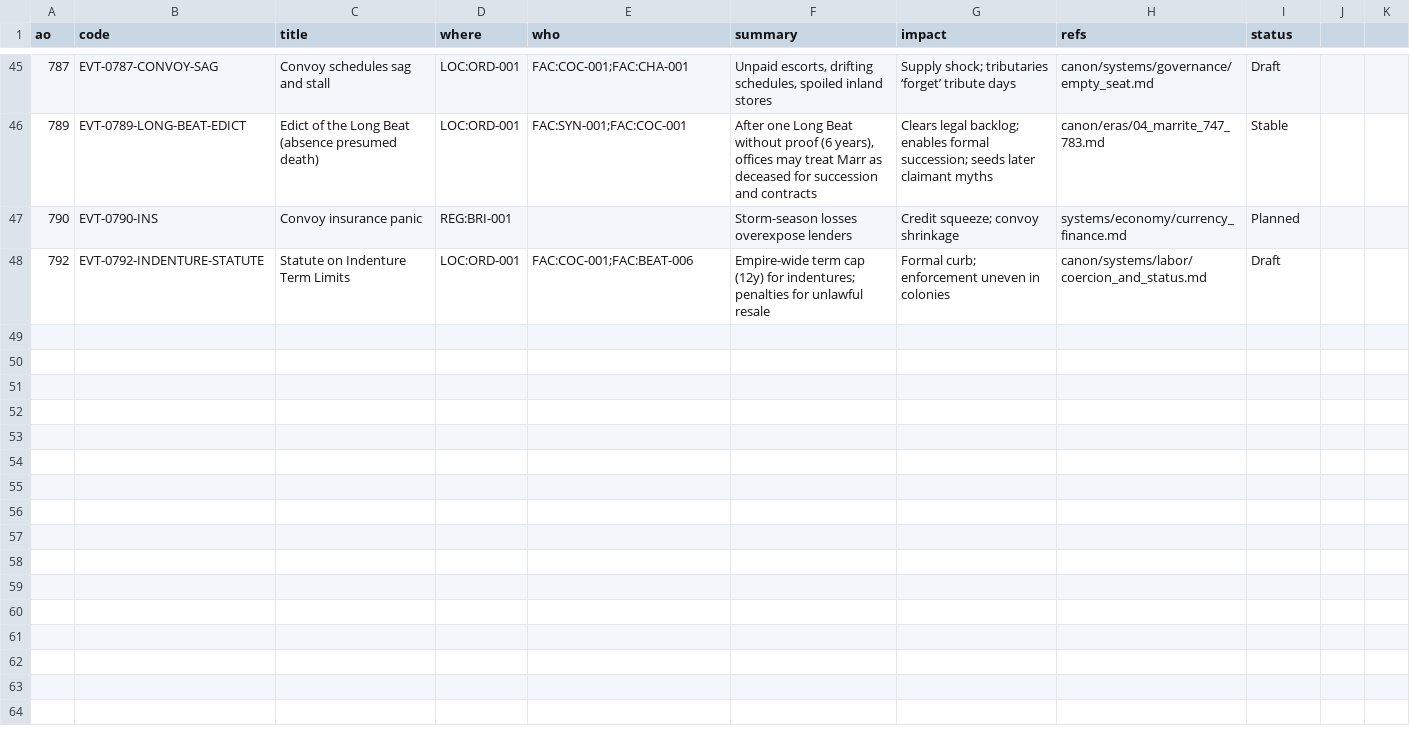
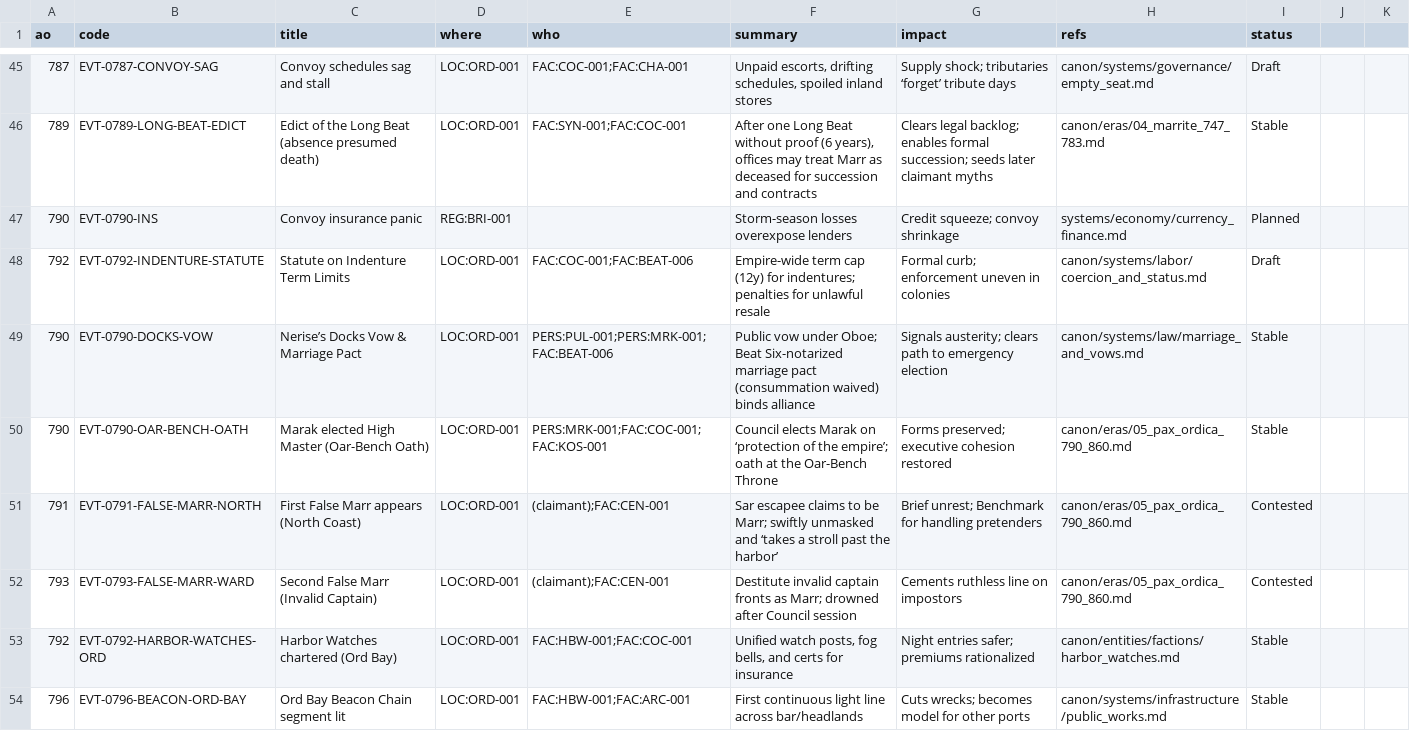
Before and after one commit to HalfCodedPrince/hot_cold_rain, a CSV file: canon/timeline/point_timeline.csv, drawn as a sheet; only a part is shown, gaps mark what is left out; the diff covers the shown part only.

```diff
--- a/canon/timeline/point_timeline.csv
+++ b/canon/timeline/point_timeline.csv
@@ -48 +48,7 @@ ao,code,title,where,who,summary,impact,refs,status
 792,EVT-0792-INDENTURE-STATUTE,Statute on Indenture Term Limits,LOC:ORD-001,"FAC:COC-001;FAC:BEAT-006","Empire-wide term cap (12y) for indentures; penalties for unlawful resale","Formal curb; enforcement uneven in colonies","canon/systems/labor/coercion_and_status.md",Draft
+790,EVT-0790-DOCKS-VOW,Nerise’s Docks Vow & Marriage Pact,LOC:ORD-001,"PERS:PUL-001;PERS:MRK-001;FAC:BEAT-006","Public vow under Oboe; Beat Six-notarized marriage pact (consummation waived) binds alliance","Signals austerity; clears path to emergency election","canon/systems/law/marriage_and_vows.md",Stable
+790,EVT-0790-OAR-BENCH-OATH,Marak elected High Master (Oar-Bench Oath),LOC:ORD-001,"PERS:MRK-001;FAC:COC-001;FAC:KOS-001","Council elects Marak on ‘protection of the empire’; oath at the Oar-Bench Throne","Forms preserved; executive cohesion restored","canon/eras/05_pax_ordica_790_860.md",Stable
+791,EVT-0791-FALSE-MARR-NORTH,First False Marr appears (North Coast),LOC:ORD-001,"(claimant);FAC:CEN-001","Sar escapee claims to be Marr; swiftly unmasked and ‘takes a stroll past the harbor’","Brief unrest; Benchmark for handling pretenders","canon/eras/05_pax_ordica_790_860.md",Contested
+793,EVT-0793-FALSE-MARR-WARD,Second False Marr (Invalid Captain),LOC:ORD-001,"(claimant);FAC:CEN-001","Destitute invalid captain fronts as Marr; drowned after Council session","Cements ruthless line on impostors","canon/eras/05_pax_ordica_790_860.md",Contested
+792,EVT-0792-HARBOR-WATCHES-ORD,Harbor Watches chartered (Ord Bay),LOC:ORD-001,"FAC:HBW-001;FAC:COC-001","Unified watch posts, fog bells, and certs for insurance","Night entries safer; premiums rationalized","canon/entities/factions/harbor_watches.md",Stable
+796,EVT-0796-BEACON-ORD-BAY,Ord Bay Beacon Chain segment lit,LOC:ORD-001,"FAC:HBW-001;FAC:ARC-001","First continuous light line across bar/headlands","Cuts wrecks; becomes model for other ports","canon/systems/infrastructure/public_works.md",Stable
```
Also changed, not shown: 5 added rows elsewhere in this file, 23 other files.
